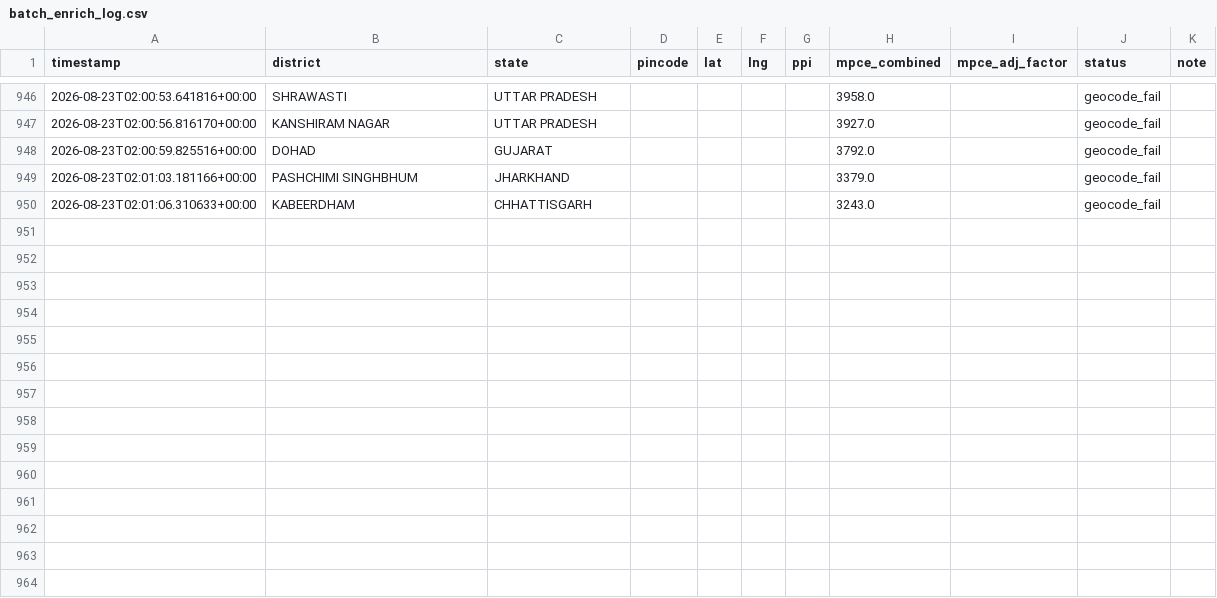
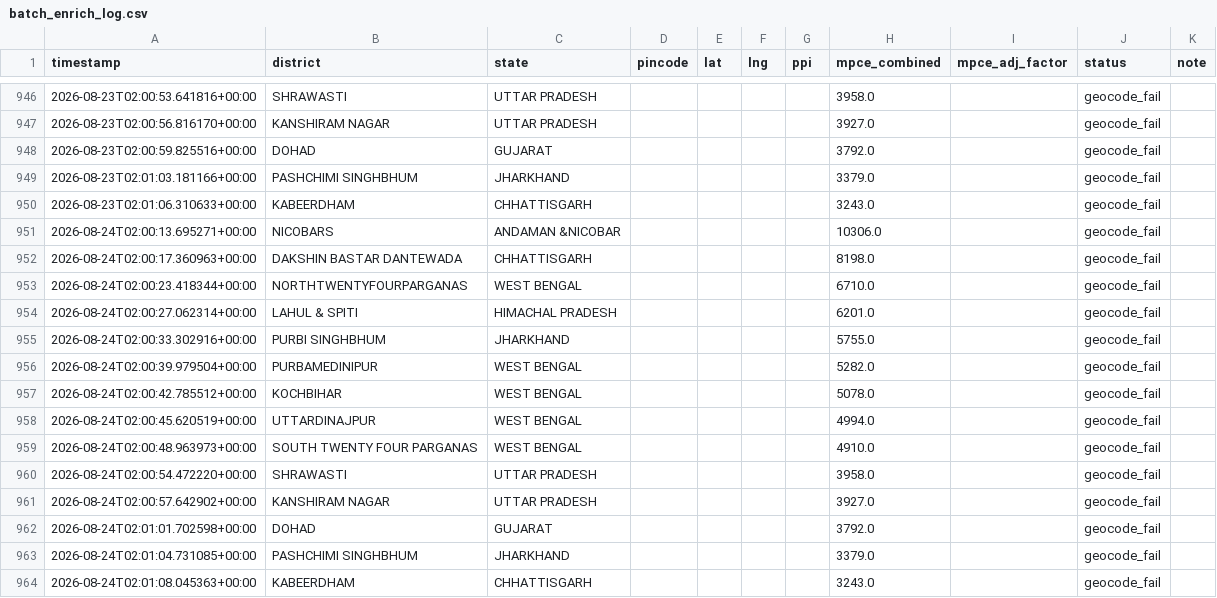
Before and after one commit to Raghotham-harish/paisa-map, a CSV file: paisamap-etl/data/output/batch_enrich_log.csv, drawn as a sheet; only a part is shown, gaps mark what is left out.

Commit message:
cron: daily enrich 2026-08-24 — 15556 pincodes total [skip ci]

```diff
--- a/paisamap-etl/data/output/batch_enrich_log.csv
+++ b/paisamap-etl/data/output/batch_enrich_log.csv
@@ -950 +950,15 @@ timestamp,district,state,pincode,lat,lng,ppi,mpce_combined,mpce_adj_factor,statu
 2026-08-23T02:01:06.310633+00:00,KABEERDHAM,CHHATTISGARH,,,,,3243.0,,geocode_fail,
+2026-08-24T02:00:13.695271+00:00,NICOBARS,ANDAMAN &NICOBAR,,,,,10306.0,,geocode_fail,
+2026-08-24T02:00:17.360963+00:00,DAKSHIN BASTAR DANTEWADA,CHHATTISGARH,,,,,8198.0,,geocode_fail,
+2026-08-24T02:00:23.418344+00:00,NORTHTWENTYFOURPARGANAS,WEST BENGAL,,,,,6710.0,,geocode_fail,
+2026-08-24T02:00:27.062314+00:00,LAHUL & SPITI,HIMACHAL PRADESH,,,,,6201.0,,geocode_fail,
+2026-08-24T02:00:33.302916+00:00,PURBI SINGHBHUM,JHARKHAND,,,,,5755.0,,geocode_fail,
+2026-08-24T02:00:39.979504+00:00,PURBAMEDINIPUR,WEST BENGAL,,,,,5282.0,,geocode_fail,
+2026-08-24T02:00:42.785512+00:00,KOCHBIHAR,WEST BENGAL,,,,,5078.0,,geocode_fail,
+2026-08-24T02:00:45.620519+00:00,UTTARDINAJPUR,WEST BENGAL,,,,,4994.0,,geocode_fail,
+2026-08-24T02:00:48.963973+00:00,SOUTH TWENTY FOUR PARGANAS,WEST BENGAL,,,,,4910.0,,geocode_fail,
+2026-08-24T02:00:54.472220+00:00,SHRAWASTI,UTTAR PRADESH,,,,,3958.0,,geocode_fail,
+2026-08-24T02:00:57.642902+00:00,KANSHIRAM NAGAR,UTTAR PRADESH,,,,,3927.0,,geocode_fail,
+2026-08-24T02:01:01.702598+00:00,DOHAD,GUJARAT,,,,,3792.0,,geocode_fail,
+2026-08-24T02:01:04.731085+00:00,PASHCHIMI SINGHBHUM,JHARKHAND,,,,,3379.0,,geocode_fail,
+2026-08-24T02:01:08.045363+00:00,KABEERDHAM,CHHATTISGARH,,,,,3243.0,,geocode_fail,
```
Also changed, not shown: 1 other file.
